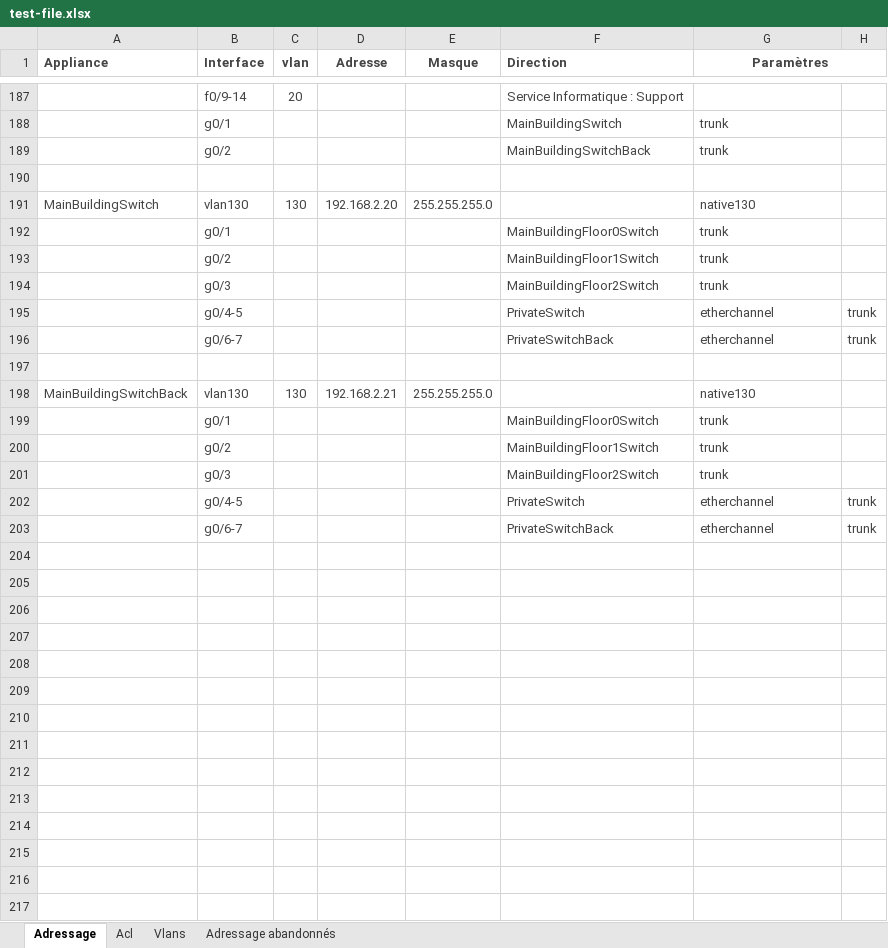
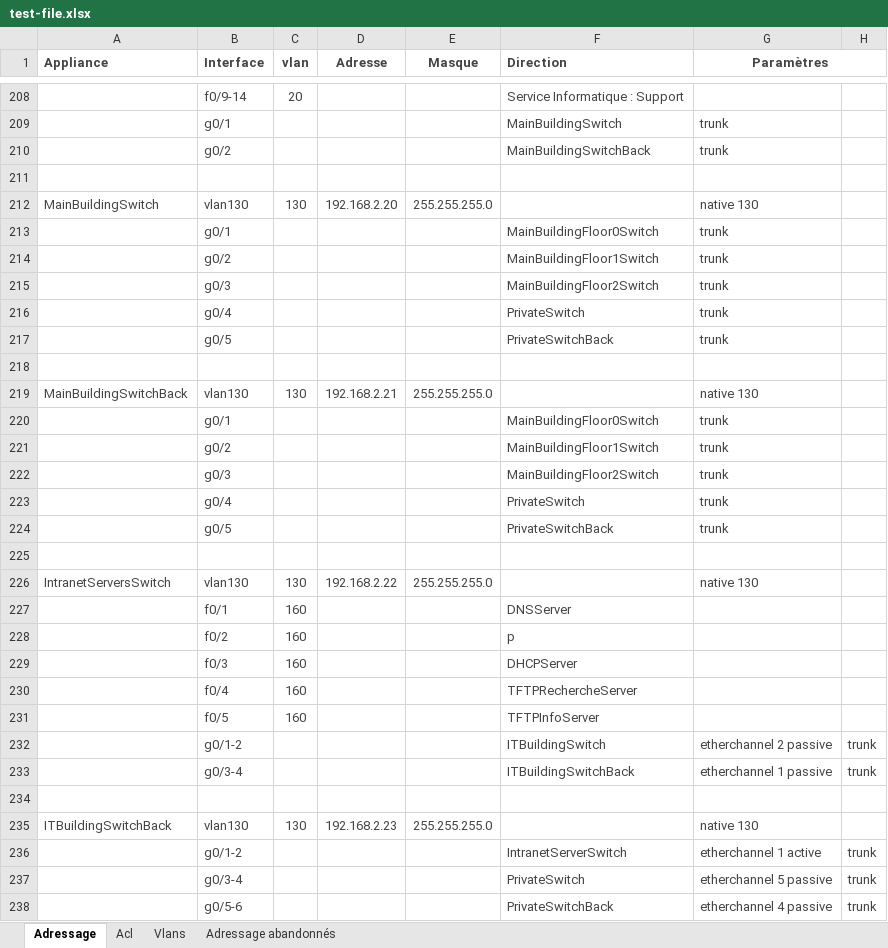
Before and after one commit to EpicKiwi/Instant-Cisco, an Excel workbook: test-file.xlsx, sheet Adressage, drawn as a sheet; only a part is shown, gaps mark what is left out; values as stored, in another font and other column widths than the file's, no borders; removed rows and columns are numbered as before the commit, all else as after; the diff covers the shown part only; the diff names each change by its address in the sheet, - before the commit and + after, or states it on an @@ line.

Commit message:
etherchannel

```diff
--- a/test-file.xlsx (sheet Adressage)
+++ b/test-file.xlsx (sheet Adressage)
-G212 (Paramètres): native130
+G212 (Paramètres): native 130
-row 195:  | g0/4-5 |  |  |  | PrivateSwitch | etherchannel | trunk
-row 196:  | g0/6-7 |  |  |  | PrivateSwitchBack | etherchannel | trunk
+row 216:  | g0/4 |  |  |  | PrivateSwitch | trunk
+row 217:  | g0/5 |  |  |  | PrivateSwitchBack | trunk
-G219 (Paramètres): native130
+G219 (Paramètres): native 130
+row 223:  | g0/4 |  |  |  | PrivateSwitch | trunk
+row 224:  | g0/5 |  |  |  | PrivateSwitchBack | trunk
+row 225: (empty)
+row 226: IntranetServersSwitch | vlan130 | 130 | 192.168.2.22 | 255.255.255.0 |  | native 130
+row 227:  | f0/1 | 160 |  |  | DNSServer
+row 228:  | f0/2 | 160 |  |  | p
+row 229:  | f0/3 | 160 |  |  | DHCPServer
+row 230:  | f0/4 | 160 |  |  | TFTPRechercheServer
+row 231:  | f0/5 | 160 |  |  | TFTPInfoServer
+row 232:  | g0/1-2 |  |  |  | ITBuildingSwitch | etherchannel 2 passive | trunk
+row 233:  | g0/3-4 |  |  |  | ITBuildingSwitchBack | etherchannel 1 passive | trunk
+row 234: (empty)
+row 235: ITBuildingSwitchBack | vlan130 | 130 | 192.168.2.23 | 255.255.255.0 |  | native 130
+row 236:  | g0/1-2 |  |  |  | IntranetServerSwitch | etherchannel 1 active | trunk
-B237 (Interface): g0/4-5
+B237 (Interface): g0/3-4
-G237 (Paramètres): etherchannel
+G237 (Paramètres): etherchannel 5 passive
-B238 (Interface): g0/6-7
+B238 (Interface): g0/5-6
-G238 (Paramètres): etherchannel
+G238 (Paramètres): etherchannel 4 passive
```
Also changed, not shown: 53 added rows, 8 removed rows and 10 edited cells elsewhere in this sheet, 8 other files.
